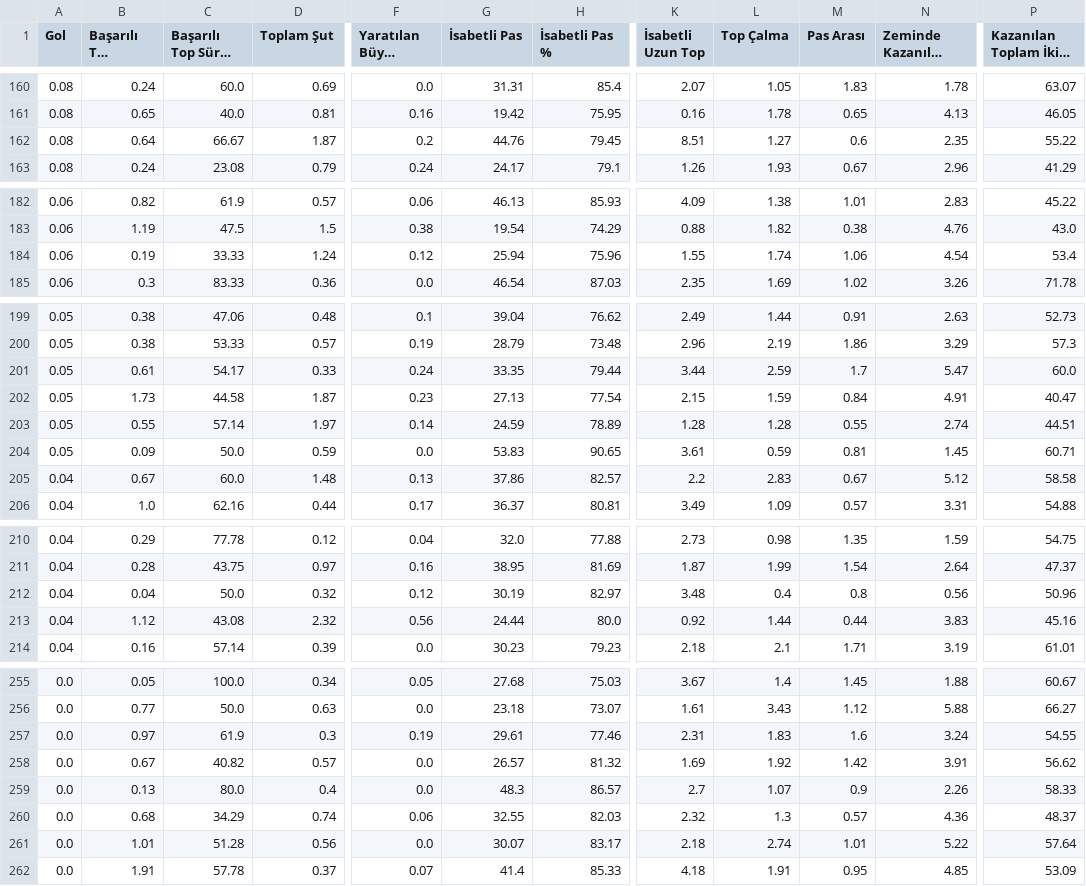
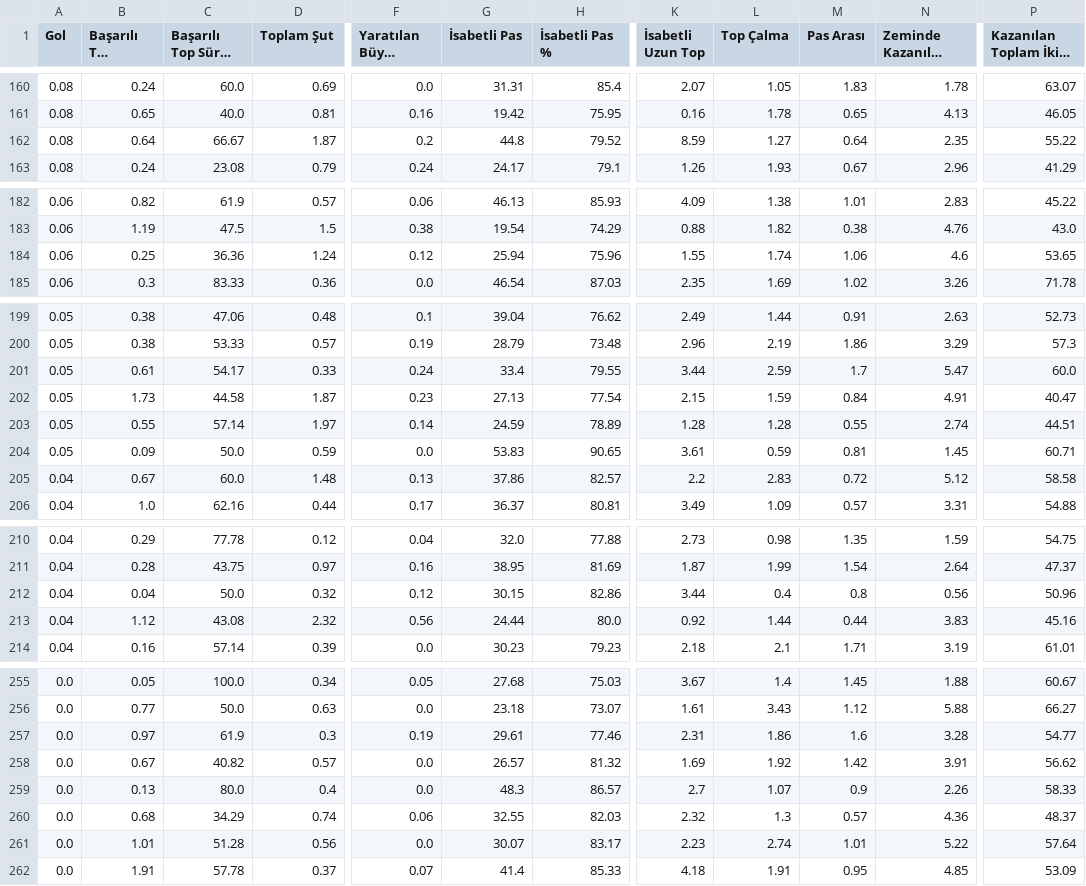
Before and after one commit to scatterradarcsv/csv_scatter_radar_15matches_per90_noPos, a CSV file: midfielders.csv, drawn as a sheet; only a part is shown, gaps mark what is left out; long unchanged cells end in …; the diff covers the shown part only; the diff names each change by its address in the sheet, - before the commit and + after, or states it on an @@ line.

```diff
--- a/midfielders.csv
+++ b/midfielders.csv
-G162 (İsabetli Pas): 44.76
+G162 (İsabetli Pas): 44.8
-H162 (İsabetli Pas %): 79.45
+H162 (İsabetli Pas %): 79.52
-K162 (İsabetli Uzun Top): 8.51
+K162 (İsabetli Uzun Top): 8.59
-M162 (Pas Arası): 0.6
+M162 (Pas Arası): 0.64
-B184 (Başarılı Top Sürme): 0.19
+B184 (Başarılı Top Sürme): 0.25
-C184 (Başarılı Top Sürme %): 33.33
+C184 (Başarılı Top Sürme %): 36.36
-N184 (Zeminde Kazanılan İkili Mücadele): 4.54
+N184 (Zeminde Kazanılan İkili Mücadele): 4.6
-P184: 53.4
+P184: 53.65
-G201 (İsabetli Pas): 33.35
+G201 (İsabetli Pas): 33.4
-H201 (İsabetli Pas %): 79.44
+H201 (İsabetli Pas %): 79.55
-M205 (Pas Arası): 0.67
+M205 (Pas Arası): 0.72
-G212 (İsabetli Pas): 30.19
+G212 (İsabetli Pas): 30.15
-H212 (İsabetli Pas %): 82.97
+H212 (İsabetli Pas %): 82.86
-K212 (İsabetli Uzun Top): 3.48
+K212 (İsabetli Uzun Top): 3.44
-L257 (Top Çalma): 1.83
+L257 (Top Çalma): 1.86
-N257 (Zeminde Kazanılan İkili Mücadele): 3.24
+N257 (Zeminde Kazanılan İkili Mücadele): 3.28
-P257: 54.55
+P257: 54.77
-K261 (İsabetli Uzun Top): 2.18
+K261 (İsabetli Uzun Top): 2.23
```
Also changed, not shown: 53 edited cells elsewhere in this file.
